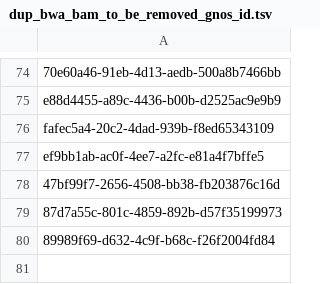
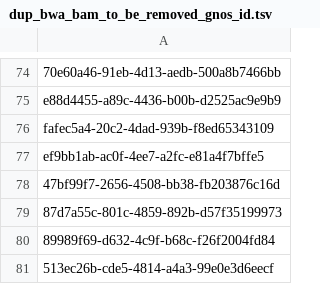
Before and after one commit to ICGC-TCGA-PanCancer/pcawg-central-index, a TSV file: pcawg_metadata_parser/dup_bwa_bam_to_be_removed_gnos_id.tsv, drawn as a sheet; only a part is shown, gaps mark what is left out.

Commit message:
add one gnos_id to exclude list

```diff
--- a/pcawg_metadata_parser/dup_bwa_bam_to_be_removed_gnos_id.tsv
+++ b/pcawg_metadata_parser/dup_bwa_bam_to_be_removed_gnos_id.tsv
@@ -80 +80,2 @@ ef9bb1ab-ac0f-4ee7-a2fc-e81a4f7bffe5
 89989f69-d632-4c9f-b68c-f26f2004fd84
+513ec26b-cde5-4814-a4a3-99e0e3d6eecf
```
